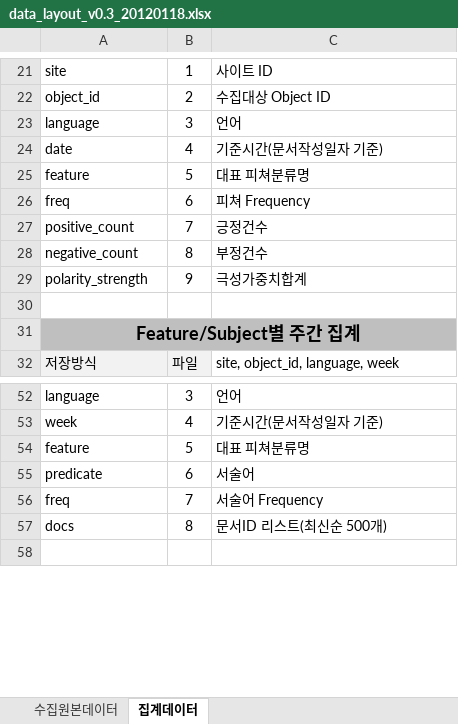
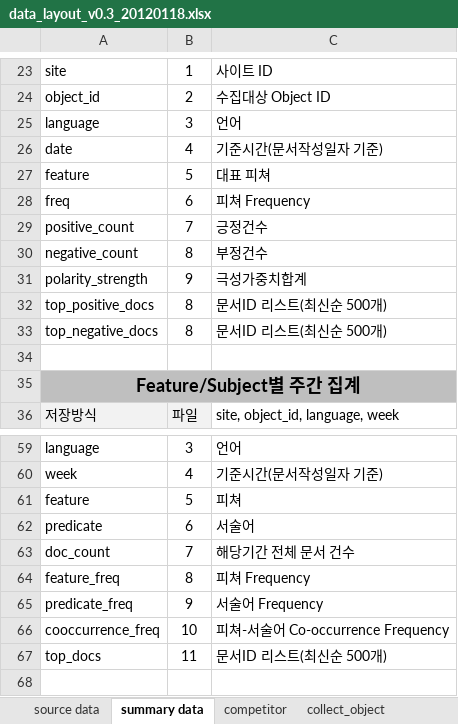
Before and after one commit to NathanaelFebrianto/sonya, an Excel workbook: social-analytics/social-analytics-collector/doc/data_layout_v0.3_20120118.xlsx, sheet summary data, drawn as a sheet; only a part is shown, gaps mark what is left out; values as stored, in another font and other column widths than the file's, no borders; removed rows and columns are numbered as before the commit, all else as after; the diff covers the shown part only; the diff names each change by its address in the sheet, - before the commit and + after, or states it on an @@ line.

```diff
--- a/social-analytics/social-analytics-collector/doc/data_layout_v0.3_20120118.xlsx (sheet summary data)
+++ b/social-analytics/social-analytics-collector/doc/data_layout_v0.3_20120118.xlsx (sheet summary data)
-sheet tab: 수집원본데이터
+sheet tab: source data
-sheet tab: 집계데이터
+sheet tab: summary data
+sheet tab: competitor
+sheet tab: collect_object
-C27: 대표 피쳐분류명
+C27: 대표 피쳐
+row 32: top_positive_docs | 8 | 문서ID 리스트(최신순 500개)
+row 33: top_negative_docs | 8 | 문서ID 리스트(최신순 500개)
-C61: 대표 피쳐분류명
+C61: 피쳐
-row 56: freq | 7 | 서술어 Frequency
-row 57: docs | 8 | 문서ID 리스트(최신순 500개)
+row 63: doc_count | 7 | 해당기간 전체 문서 건수
+row 64: feature_freq | 8 | 피쳐 Frequency
+row 65: predicate_freq | 9 | 서술어 Frequency
+row 66: cooccurrence_freq | 10 | 피쳐-서술어 Co-occurrence Frequency
+row 67: top_docs | 11 | 문서ID 리스트(최신순 500개)
```
Also changed, not shown: 78 added rows, 4 removed rows and 9 edited cells elsewhere in this sheet, sheet source data, other sheet tabs, 17 other files.
